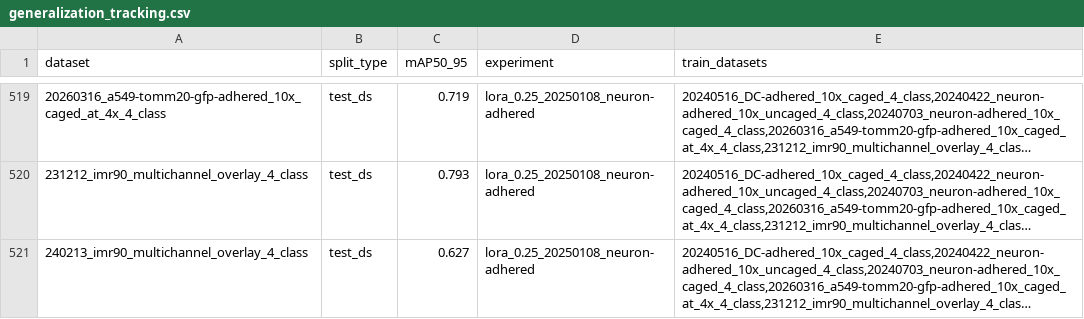
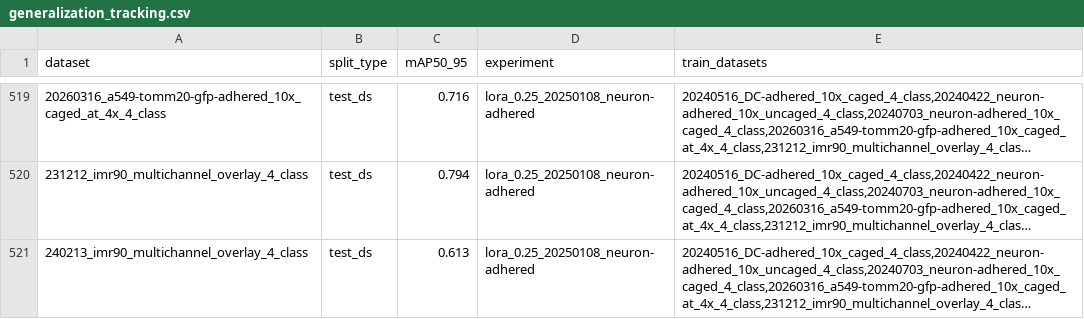
Before and after one commit to ashishsinha-cellanome/as-cells, a CSV file: generalization_tracking.csv, drawn as a sheet; only a part is shown, gaps mark what is left out; long unchanged cells end in …; the diff covers the shown part only; the diff names each change by its address in the sheet, - before the commit and + after, or states it on an @@ line.

```diff
--- a/generalization_tracking.csv
+++ b/generalization_tracking.csv
-C519 (mAP50_95): 0.719
+C519 (mAP50_95): 0.716
-C520 (mAP50_95): 0.793
+C520 (mAP50_95): 0.794
-C521 (mAP50_95): 0.627
+C521 (mAP50_95): 0.613
```
Also changed, not shown: 26 edited cells elsewhere in this file, 2 other files.
